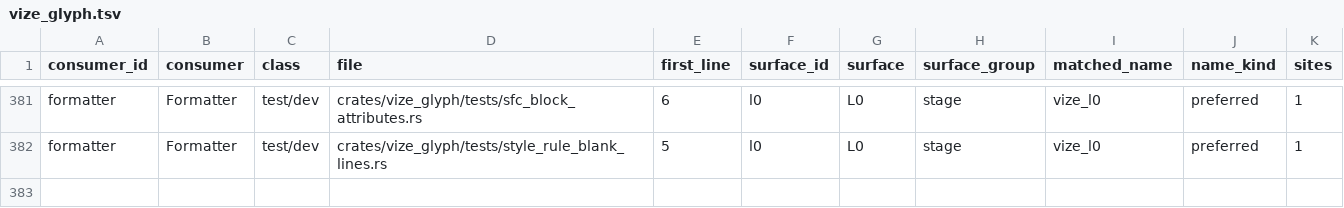
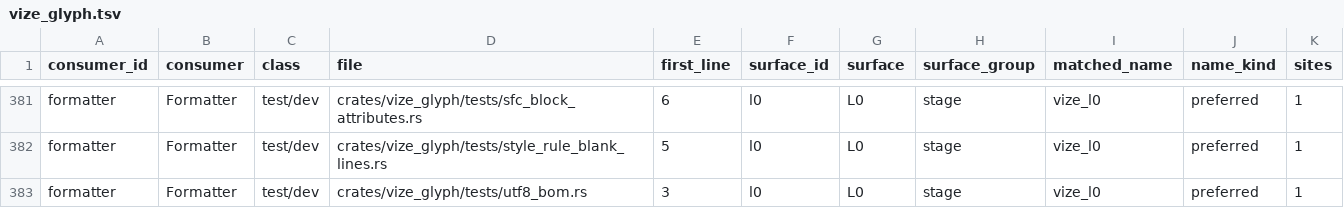
Before and after one commit to Hebilicious/vize, a TSV file: docs/davinci/plan/consumer-migration-surfaces/formatter/vize_glyph.tsv, drawn as a sheet; only a part is shown, gaps mark what is left out; the diff names each change by its address in the sheet, - before the commit and + after, or states it on an @@ line.

Commit message:
fix(glyph): preserve UTF-8 document BOMs (#7925)
* fix(glyph): preserve UTF-8 document BOMs

Fixes #7870

Co-authored-by: ubugeeei <71201308+ubugeeei@users.noreply.github.com>

* fix(glyph): limit BOM handling to the document marker

Co-authored-by: ubugeeei <71201308+ubugeeei@users.noreply.github.com>

* fix(glyph): check the document marker boundary

Co-authored-by: ubugeeei <71201308+ubugeeei@users.noreply.github.com>

* docs(fmt): qualify the actual-main replay

Co-authored-by: ubugeeei <71201308+ubugeeei@users.noreply.github.com>

* docs(fmt): retain incoming protected prefix decisions

Co-authored-by: ubugeeei <71201308+ubugeeei@users.noreply.github.com>

* docs(fmt): isolate canonical decision placement

Preserve the actual main decisions and all owned formatter source bytes.

Co-authored-by: ubugeeei <71201308+ubugeeei@users.noreply.github.com>

* docs(fmt): preserve merged formatter source owners

Co-authored-by: ubugeeei <71201308+ubugeeei@users.noreply.github.com>

```diff
--- a/docs/davinci/plan/consumer-migration-surfaces/formatter/vize_glyph.tsv
+++ b/docs/davinci/plan/consumer-migration-surfaces/formatter/vize_glyph.tsv
+row 383: formatter | Formatter | test/dev | crates/vize_glyph/tests/utf8_bom.rs | 3 | l0 | L0 | stage | vize_l0 | preferred | 1
```
Also changed, not shown: 7 other files.
